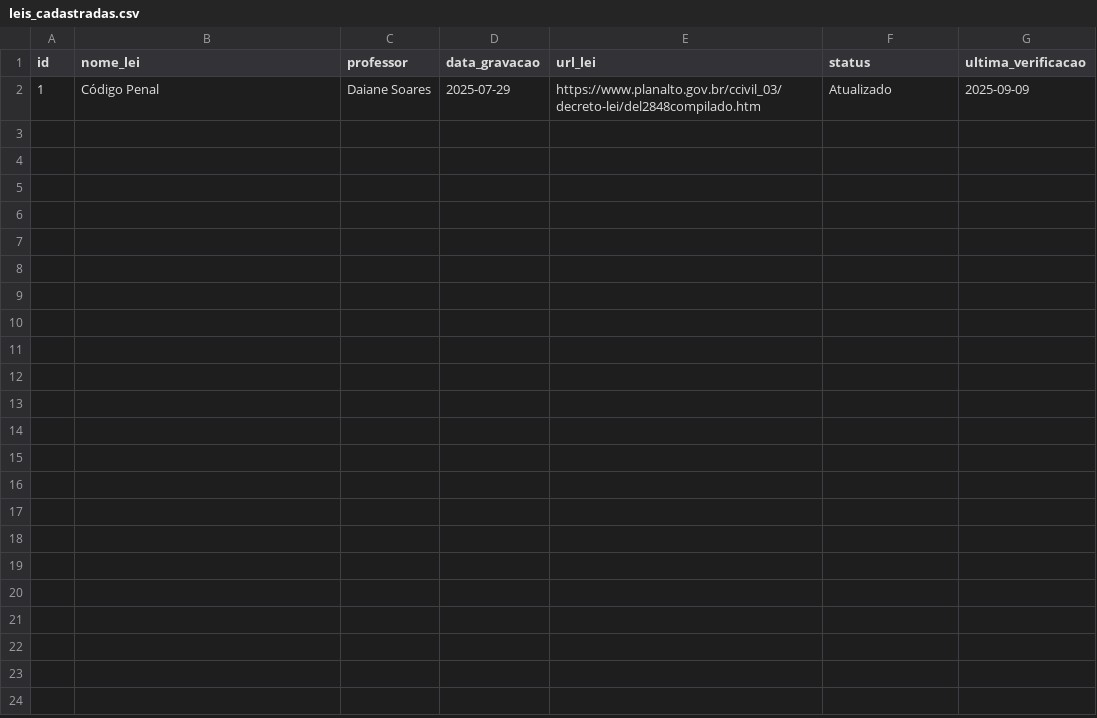
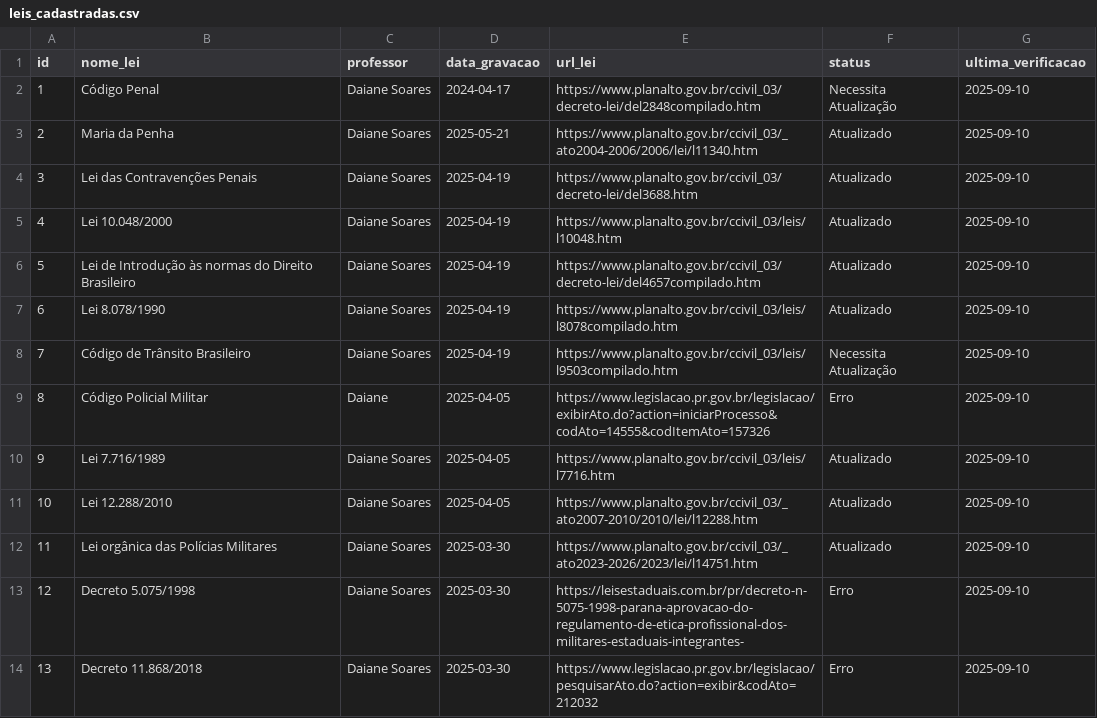
Before and after one commit to Mateus-Madeira/Mais-Militar, a CSV file: Legislacoes-Mais-Militar/leis_cadastradas.csv, drawn as a sheet; only a part is shown; the diff covers the shown part only.

Commit message:
Atualização 10/09

```diff
--- a/Legislacoes-Mais-Militar/leis_cadastradas.csv
+++ b/Legislacoes-Mais-Militar/leis_cadastradas.csv
@@ -1,2 +1,14 @@
 "id","nome_lei","professor","data_gravacao","url_lei","status","ultima_verificacao"
-1,"Código Penal","Daiane Soares",2025-07-29,"https://www.planalto.gov.br/ccivil_03/decreto-lei/del2848compilado.htm","Atualizado",2025-09-09
+1,"Código Penal","Daiane Soares",2024-04-17,"https://www.planalto.gov.br/ccivil_03/decreto-lei/del2848compilado.htm","Necessita Atualização",2025-09-10
+2,"Maria da Penha","Daiane Soares",2025-05-21,"https://www.planalto.gov.br/ccivil_03/_ato2004-2006/2006/lei/l11340.htm","Atualizado",2025-09-10
+3,"Lei das Contravenções Penais","Daiane Soares",2025-04-19,"https://www.planalto.gov.br/ccivil_03/decreto-lei/del3688.htm","Atualizado",2025-09-10
+4,"Lei 10.048/2000","Daiane Soares",2025-04-19,"https://www.planalto.gov.br/ccivil_03/leis/l10048.htm","Atualizado",2025-09-10
+5,"Lei de Introdução às normas do Direito Brasileiro","Daiane Soares",2025-04-19,"https://www.planalto.gov.br/ccivil_03/decreto-lei/del4657compilado.htm","Atualizado",2025-09-10
+6,"Lei 8.078/1990","Daiane Soares",2025-04-19,"https://www.planalto.gov.br/ccivil_03/leis/l8078compilado.htm","Atualizado",2025-09-10
+7,"Código de Trânsito Brasileiro","Daiane Soares",2025-04-19,"https://www.planalto.gov.br/ccivil_03/leis/l9503compilado.htm","Necessita Atualização",2025-09-10
+8,"Código Policial Militar","Daiane",2025-04-05,"https://www.legislacao.pr.gov.br/legislacao/exibirAto.do?action=iniciarProcesso&codAto=14555&codItemAto=157326","Erro",2025-09-10
+9,"Lei 7.716/1989","Daiane Soares",2025-04-05,"https://www.planalto.gov.br/ccivil_03/leis/l7716.htm","Atualizado",2025-09-10
+10,"Lei 12.288/2010","Daiane Soares",2025-04-05,"https://www.planalto.gov.br/ccivil_03/_ato2007-2010/2010/lei/l12288.htm","Atualizado",2025-09-10
+11,"Lei orgânica das Polícias Militares","Daiane Soares",2025-03-30,"https://www.planalto.gov.br/ccivil_03/_ato2023-2026/2023/lei/l14751.htm","Atualizado",2025-09-10
+12,"Decreto 5.075/1998","Daiane Soares",2025-03-30,"https://leisestaduais.com.br/pr/decreto-n-5075-1998-parana-aprovacao-do-regulamento-de-etica-profissional-dos-militares-estaduais-integrantes-","Erro",2025-09-10
+13,"Decreto 11.868/2018","Daiane Soares",2025-03-30,"https://www.legislacao.pr.gov.br/legislacao/pesquisarAto.do?action=exibir&codAto=212032","Erro",2025-09-10
```
Also changed, not shown: 12 added rows elsewhere in this file, 5 other files.
